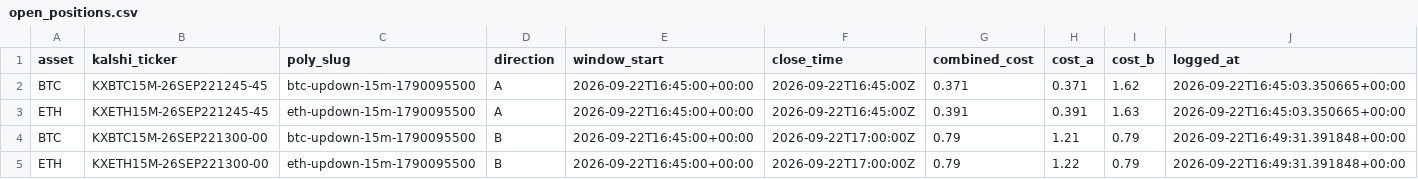
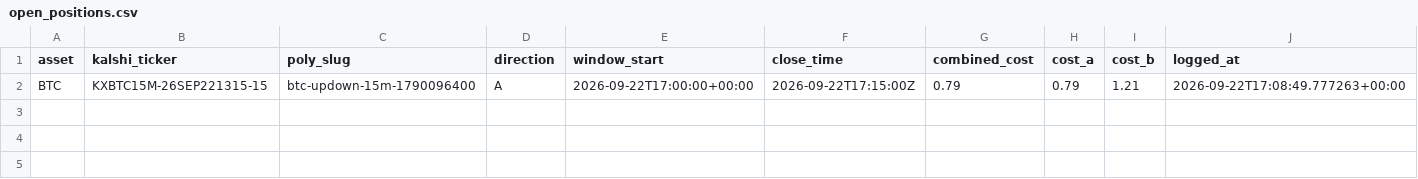
Before and after one commit to Prinxe-crypto/reference-gap-bot-v2, a CSV file: open_positions.csv, drawn as a sheet.

```diff
--- a/open_positions.csv
+++ b/open_positions.csv
@@ -1,5 +1,2 @@
 asset,kalshi_ticker,poly_slug,direction,window_start,close_time,combined_cost,cost_a,cost_b,logged_at
-BTC,KXBTC15M-26SEP221245-45,btc-updown-15m-1790095500,A,2026-09-22T16:45:00+00:00,2026-09-22T16:45:00Z,0.371,0.371,1.62,2026-09-22T16:45:03.350665+00:00
-ETH,KXETH15M-26SEP221245-45,eth-updown-15m-1790095500,A,2026-09-22T16:45:00+00:00,2026-09-22T16:45:00Z,0.391,0.391,1.63,2026-09-22T16:45:03.350665+00:00
-BTC,KXBTC15M-26SEP221300-00,btc-updown-15m-1790095500,B,2026-09-22T16:45:00+00:00,2026-09-22T17:00:00Z,0.79,1.21,0.79,2026-09-22T16:49:31.391848+00:00
-ETH,KXETH15M-26SEP221300-00,eth-updown-15m-1790095500,B,2026-09-22T16:45:00+00:00,2026-09-22T17:00:00Z,0.79,1.22,0.79,2026-09-22T16:49:31.391848+00:00
+BTC,KXBTC15M-26SEP221315-15,btc-updown-15m-1790096400,A,2026-09-22T17:00:00+00:00,2026-09-22T17:15:00Z,0.79,0.79,1.21,2026-09-22T17:08:49.777263+00:00
```
Also changed, not shown: closed_positions.csv.
